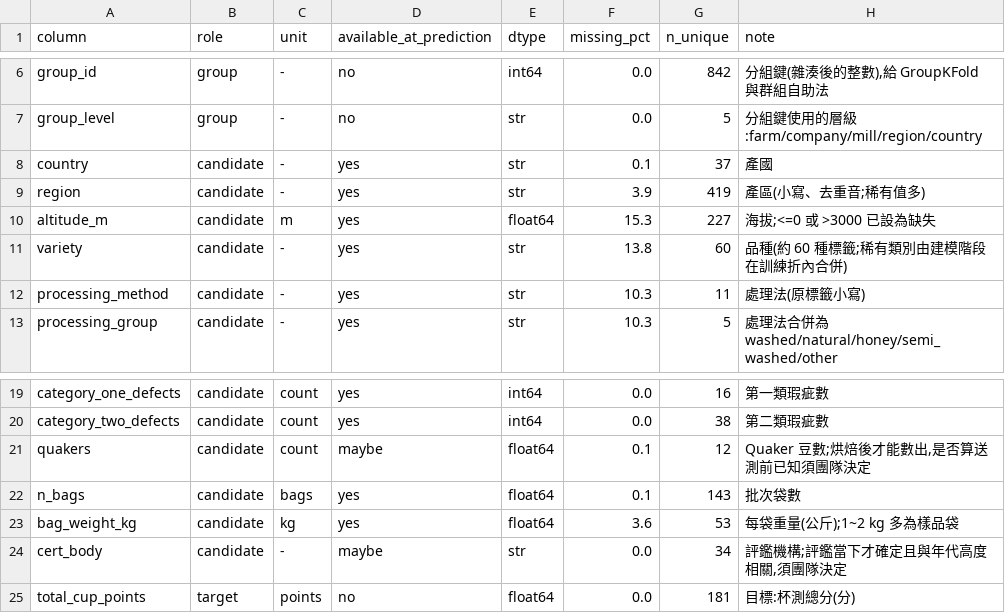
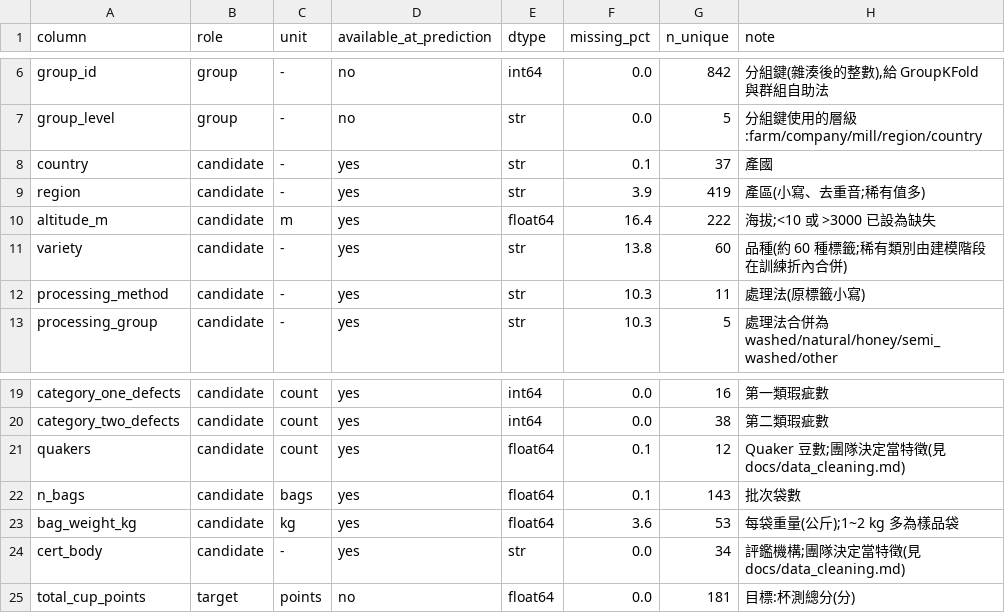
Before and after one commit to CCM0129/DM-HW1, a CSV file: data/processed/data_dictionary.csv, drawn as a sheet; only a part is shown, gaps mark what is left out.

```diff
--- a/data/processed/data_dictionary.csv
+++ b/data/processed/data_dictionary.csv
@@ -9,3 +9,3 @@ country,candidate,-,yes,str,0.1,37,產國
 region,candidate,-,yes,str,3.9,419,產區(小寫、去重音;稀有值多)
-altitude_m,candidate,m,yes,float64,15.3,227,海拔;<=0 或 >3000 已設為缺失
+altitude_m,candidate,m,yes,float64,16.4,222,海拔;<10 或 >3000 已設為缺失
 variety,candidate,-,yes,str,13.8,60,品種(約 60 種標籤;稀有類別由建模階段在訓練折內合併)
@@ -20,6 +20,6 @@ category_one_defects,candidate,count,yes,int64,0.0,16,第一類瑕疵數
 category_two_defects,candidate,count,yes,int64,0.0,38,第二類瑕疵數
-quakers,candidate,count,maybe,float64,0.1,12,"Quaker 豆數;烘焙後才能數出,是否算送測前已知須團隊決定"
+quakers,candidate,count,yes,float64,0.1,12,Quaker 豆數;團隊決定當特徵(見 docs/data_cleaning.md)
 n_bags,candidate,bags,yes,float64,0.1,143,批次袋數
 bag_weight_kg,candidate,kg,yes,float64,3.6,53,每袋重量(公斤);1~2 kg 多為樣品袋
-cert_body,candidate,-,maybe,str,0.0,34,"評鑑機構;評鑑當下才確定且與年代高度相關,須團隊決定"
+cert_body,candidate,-,yes,str,0.0,34,評鑑機構;團隊決定當特徵(見 docs/data_cleaning.md)
 total_cup_points,target,points,no,float64,0.0,181,目標:杯測總分(分)
```
Also changed, not shown: data/processed/master_public.csv, 3 other files.
